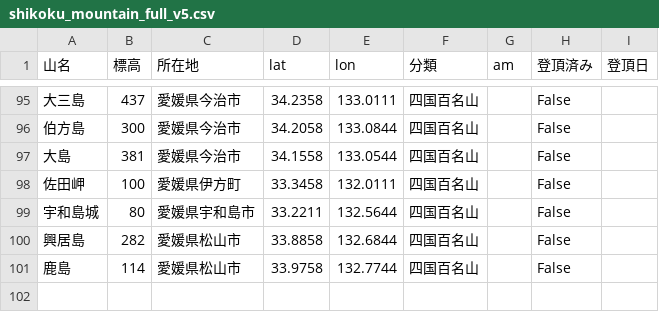
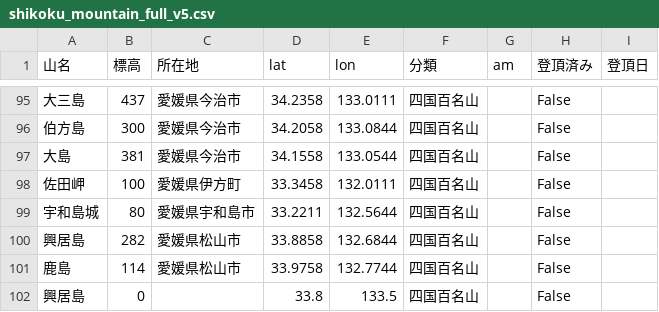
Before and after one commit to ShikuuKitashirakawa/Mountain-Climbing-Record-Management-MCRM-, a CSV file: shikoku_mountain_full_v5.csv, drawn as a sheet; only a part is shown, gaps mark what is left out.

```diff
--- a/shikoku_mountain_full_v5.csv
+++ b/shikoku_mountain_full_v5.csv
@@ -101 +101,2 @@
 鹿島,114,愛媛県松山市,33.9758,132.7744,四国百名山,,False,
+興居島,0,,33.8,133.5,四国百名山,,False,
```
Also changed, not shown: mountains300.csv, 2 other files.
